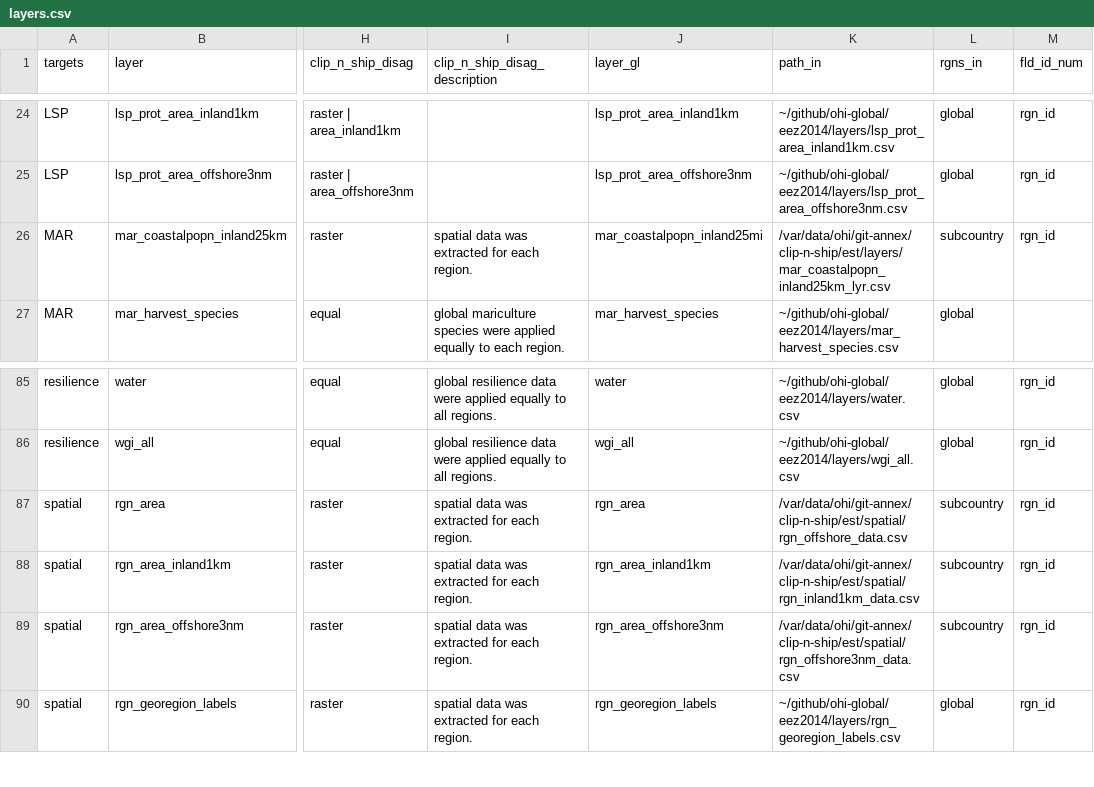
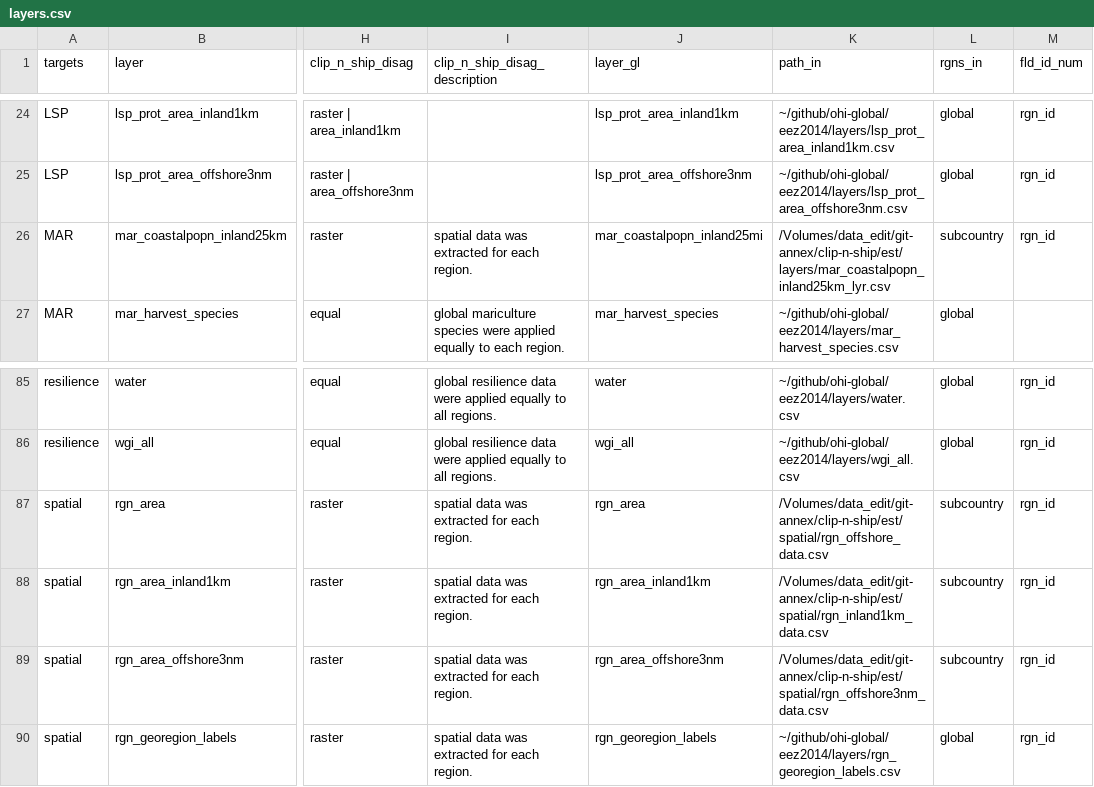
Before and after one commit to OHI-Science/est, a CSV file: subcountry2014/layers.csv, drawn as a sheet; only a part is shown, gaps mark what is left out; the diff names each change by its address in the sheet, - before the commit and + after, or states it on an @@ line.

```diff
--- a/subcountry2014/layers.csv
+++ b/subcountry2014/layers.csv
-K26 (path_in): /var/data/ohi/git-annex/clip-n-ship/est/layers/mar_coastalpopn_inland25km_lyr.csv
+K26 (path_in): /Volumes/data_edit/git-annex/clip-n-ship/est/layers/mar_coastalpopn_inland25km_lyr.csv
-K87 (path_in): /var/data/ohi/git-annex/clip-n-ship/est/spatial/rgn_offshore_data.csv
+K87 (path_in): /Volumes/data_edit/git-annex/clip-n-ship/est/spatial/rgn_offshore_data.csv
-K88 (path_in): /var/data/ohi/git-annex/clip-n-ship/est/spatial/rgn_inland1km_data.csv
+K88 (path_in): /Volumes/data_edit/git-annex/clip-n-ship/est/spatial/rgn_inland1km_data.csv
-K89 (path_in): /var/data/ohi/git-annex/clip-n-ship/est/spatial/rgn_offshore3nm_data.csv
+K89 (path_in): /Volumes/data_edit/git-annex/clip-n-ship/est/spatial/rgn_offshore3nm_data.csv
```
Also changed, not shown: 6 other files.
